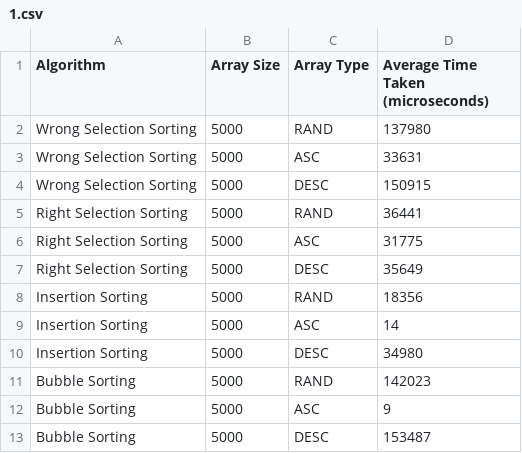
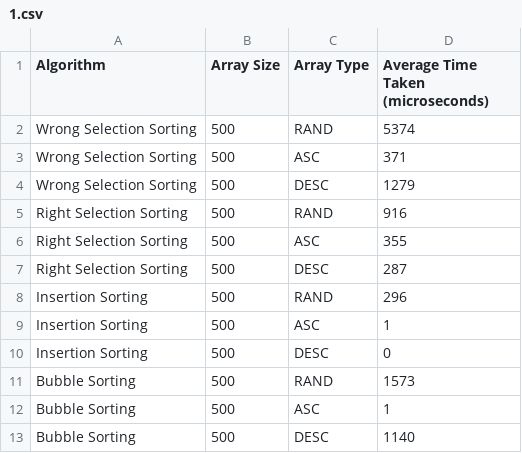
Before and after one commit to mujeebarshad007/DSA, a CSV file: Sortings/1.csv, drawn as a sheet.

```diff
--- a/Sortings/1.csv
+++ b/Sortings/1.csv
@@ -1,13 +1,13 @@
 Algorithm,Array Size,Array Type,Average Time Taken (microseconds)
-Wrong Selection Sorting,5000,RAND,137980
-Wrong Selection Sorting,5000,ASC,33631
-Wrong Selection Sorting,5000,DESC,150915
-Right Selection Sorting,5000,RAND,36441
-Right Selection Sorting,5000,ASC,31775
-Right Selection Sorting,5000,DESC,35649
-Insertion Sorting,5000,RAND,18356
-Insertion Sorting,5000,ASC,14
-Insertion Sorting,5000,DESC,34980
-Bubble Sorting,5000,RAND,142023
-Bubble Sorting,5000,ASC,9
-Bubble Sorting,5000,DESC,153487
+Wrong Selection Sorting,500,RAND,5374
+Wrong Selection Sorting,500,ASC,371
+Wrong Selection Sorting,500,DESC,1279
+Right Selection Sorting,500,RAND,916
+Right Selection Sorting,500,ASC,355
+Right Selection Sorting,500,DESC,287
+Insertion Sorting,500,RAND,296
+Insertion Sorting,500,ASC,1
+Insertion Sorting,500,DESC,0
+Bubble Sorting,500,RAND,1573
+Bubble Sorting,500,ASC,1
+Bubble Sorting,500,DESC,1140
```
Also changed, not shown: 5 other files.
